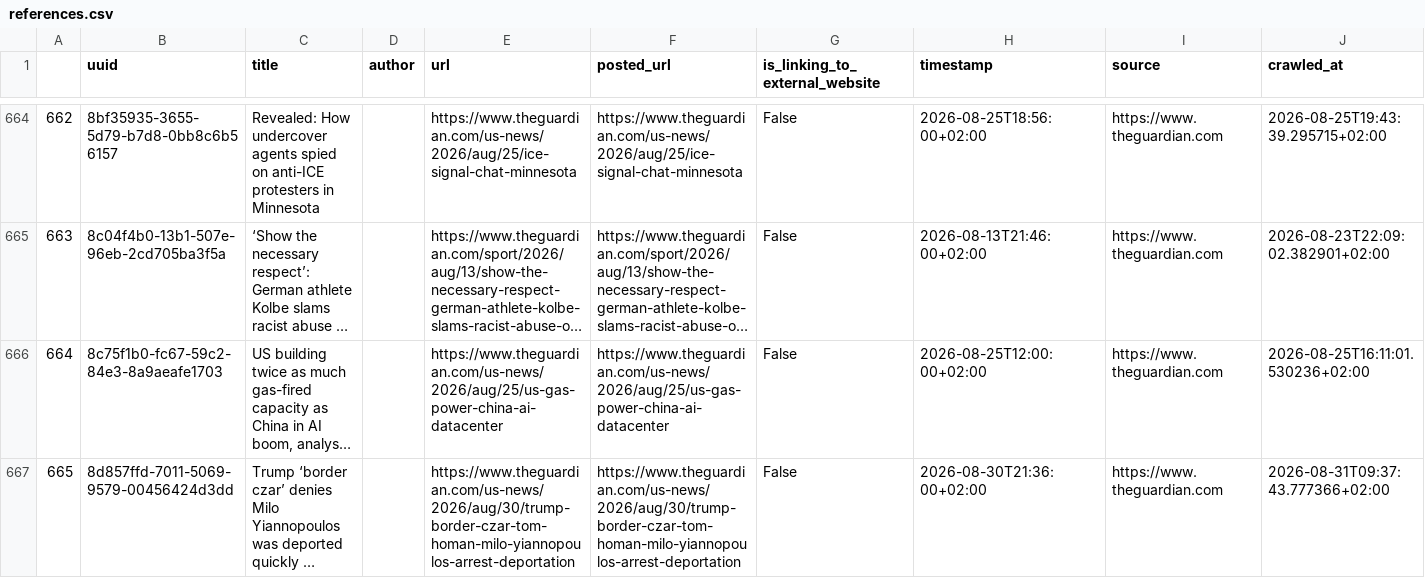
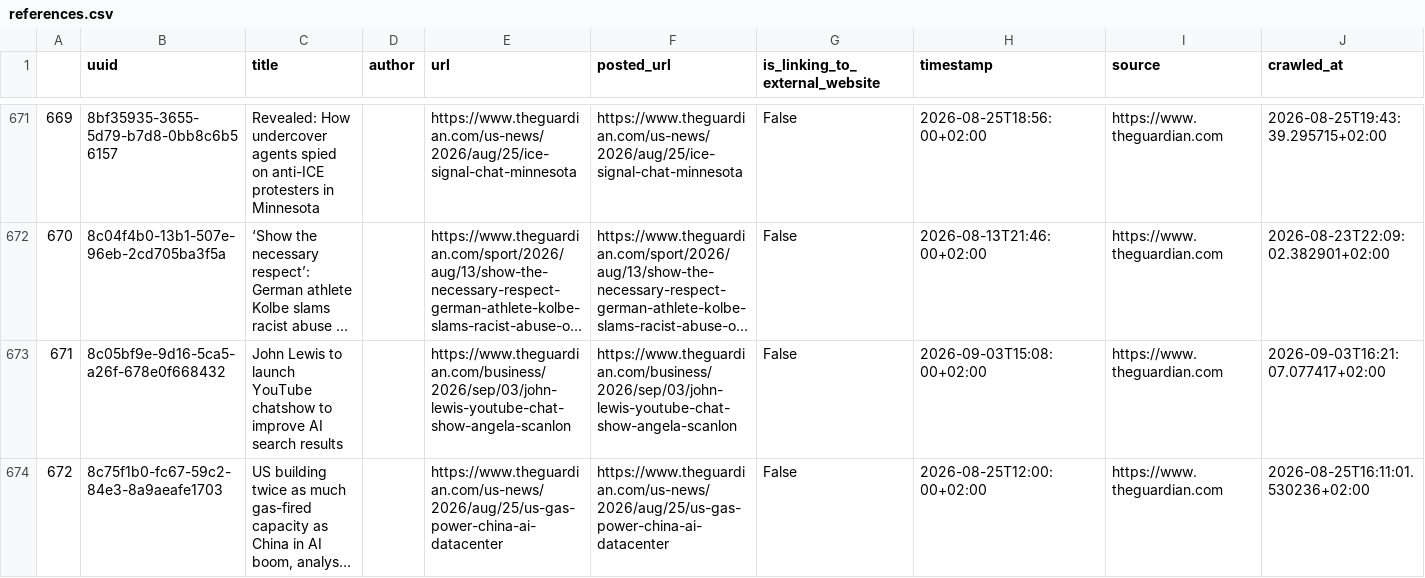
Before and after one commit to tabeanith/Loom, a CSV file: loom/spooling/source/theguardian/references.csv, drawn as a sheet; only a part is shown, gaps mark what is left out; the shorter side is filled out with more unchanged rows; long unchanged cells end in …; the diff covers the shown part only; the diff names each change by its address in the sheet, - before the commit and + after, or states it on an @@ line.

```diff
--- a/loom/spooling/source/theguardian/references.csv
+++ b/loom/spooling/source/theguardian/references.csv
@@ column A renumbered from row 8 down @@
+row 673: 671 | 8c05bf9e-9d16-5ca5-a26f-678e0f668432 | John Lewis to launch YouTube chatshow to improve AI search results |  | https://www.theguardian.com/business/2026/sep/03/john-lewis-youtube-chat-show-angela-scanlon | https://www.theguardian.com/business/2026/sep/03/john-lewis-youtube-chat-show-angela-scanlon | False | 2026-09-03T15:08:00+02:00 | https://www.theguardian.com | 2026-09-03T16:21:07.077417+02:00
```
Also changed, not shown: 11 added rows elsewhere in this file, loom/spooling/source/reuters/references.csv, 37 other files.
